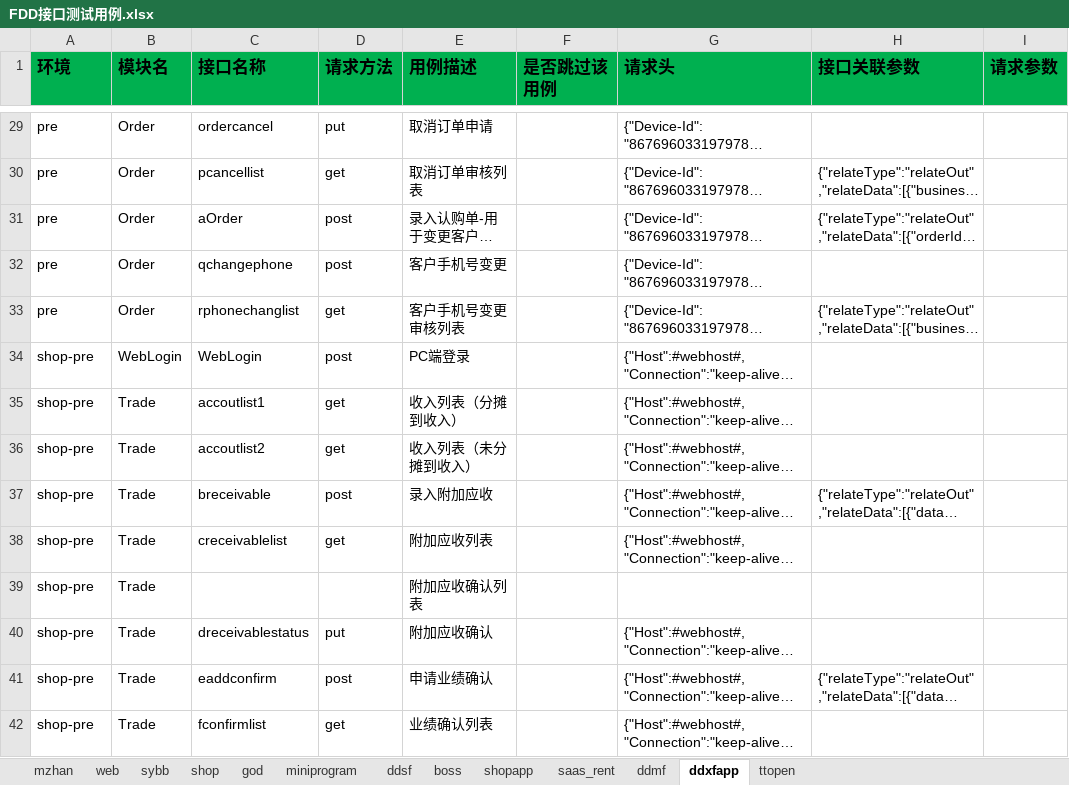
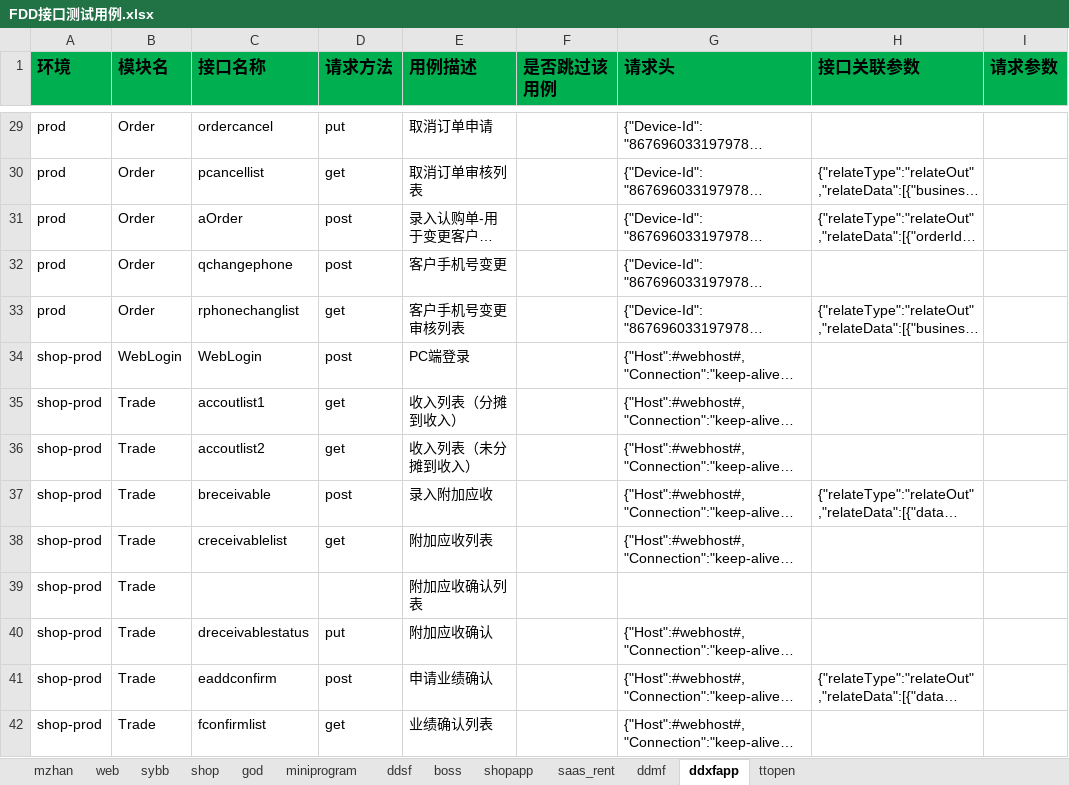
Before and after one commit to zhangdalao/Online-Inspection-New, an Excel workbook: data/FDD接口测试用例.xlsx, sheet ddxfapp, drawn as a sheet; only a part is shown, gaps mark what is left out; long unchanged cells end in …; values as stored, in another font and other column widths than the file's, no borders; the diff covers the shown part only; the diff names each change by its address in the sheet, - before the commit and + after, or states it on an @@ line.

```diff
--- a/data/FDD接口测试用例.xlsx (sheet ddxfapp)
+++ b/data/FDD接口测试用例.xlsx (sheet ddxfapp)
-A29:A33 (环境): pre
+A29:A33 (环境): prod
-A34:A42 (环境): shop-pre
+A34:A42 (环境): shop-prod
```
Also changed, not shown: 84 edited cells elsewhere in this sheet.
